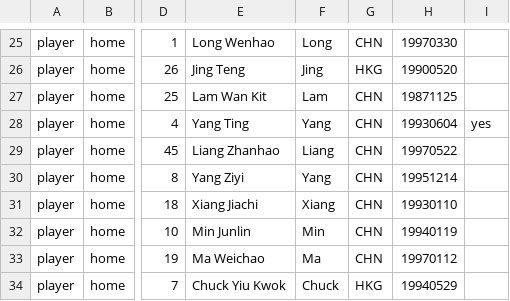
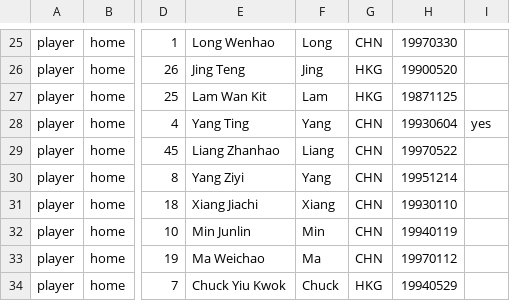
Before and after one commit to XuhuiJin1215/Matchday, a CSV file: data/M022.csv, drawn as a sheet; only a part is shown, gaps mark what is left out; the diff names each change by its address in the sheet, - before the commit and + after, or states it on an @@ line.

Commit message:
Add files via upload

```diff
--- a/data/M022.csv
+++ b/data/M022.csv
-G27: CHN
+G27: HKG
```
